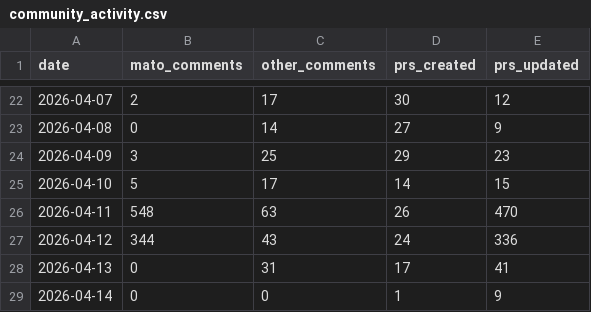
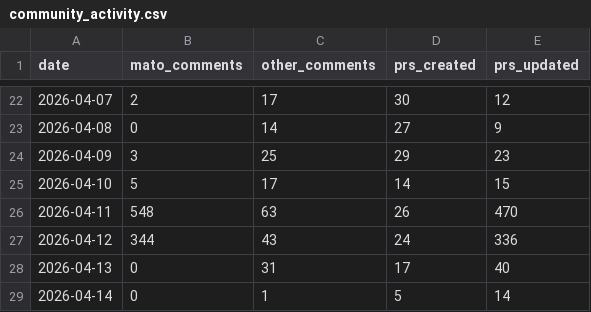
Before and after one commit to MatoTeziTanka/parameter-golf, a CSV file: data/community_activity.csv, drawn as a sheet; only a part is shown, gaps mark what is left out.

```diff
--- a/data/community_activity.csv
+++ b/data/community_activity.csv
@@ -27,3 +27,3 @@ date,mato_comments,other_comments,prs_created,prs_updated
 2026-04-12,344,43,24,336
-2026-04-13,0,31,17,41
-2026-04-14,0,0,1,9
+2026-04-13,0,31,17,40
+2026-04-14,0,1,5,14
```
Also changed, not shown: 5 other files.
